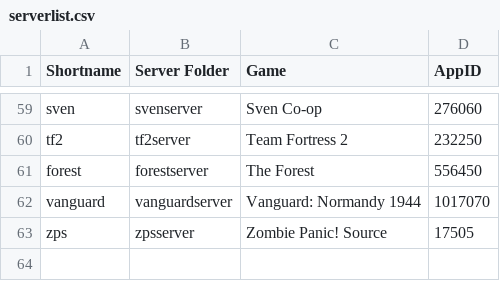
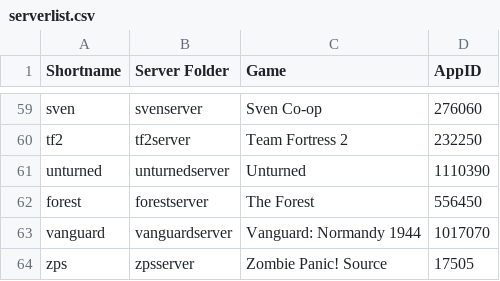
Before and after one commit to Robomikel/Steam-Server-Manager, a CSV file: data/serverlist.csv, drawn as a sheet; only a part is shown, gaps mark what is left out; the diff names each change by its address in the sheet, - before the commit and + after, or states it on an @@ line.

Commit message:
added Unturned

```diff
--- a/data/serverlist.csv
+++ b/data/serverlist.csv
+row 61: unturned | unturnedserver | Unturned | 1110390
```
Also changed, not shown: 4 other files.
